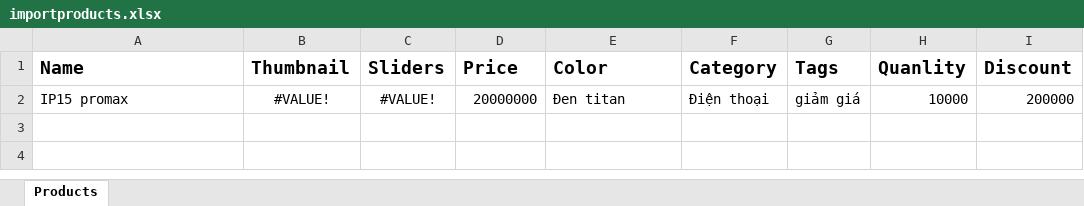
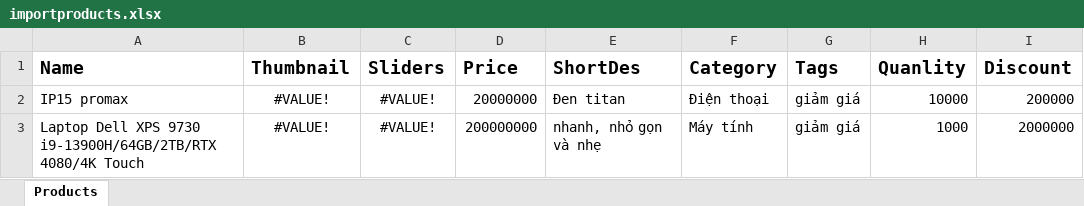
Before and after one commit to QuangDuy212/product-manager, an Excel workbook: importproducts.xlsx, sheet Products, drawn as a sheet; values as stored, in another font and other column widths than the file's, no borders; the diff names each change by its address in the sheet, - before the commit and + after, or states it on an @@ line.

```diff
--- a/importproducts.xlsx (sheet Products)
+++ b/importproducts.xlsx (sheet Products)
-E1: Color
+E1: ShortDes
+row 3: Laptop Dell XPS 9730 i9-13900H/64GB/2TB/RTX 4080/4K Touch | #VALUE! | #VALUE! | 200000000 | nhanh, nhỏ gọn và nhẹ | Máy tính | giảm giá | 1000 | 2000000
```
Also changed, not shown: charts or pictures, 13 other files.
